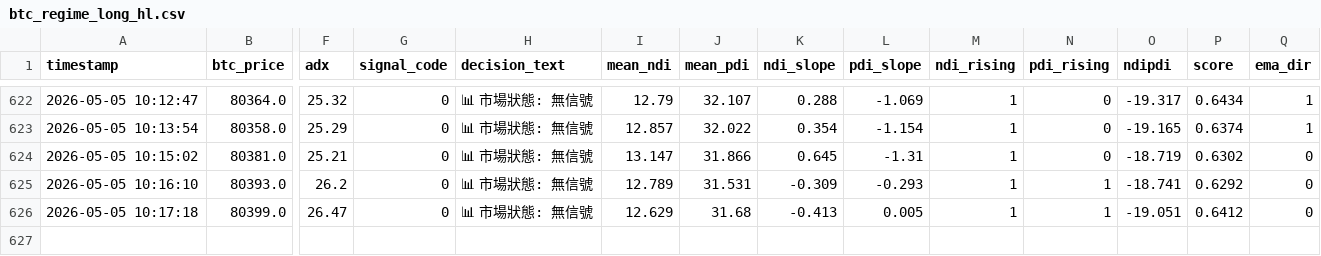
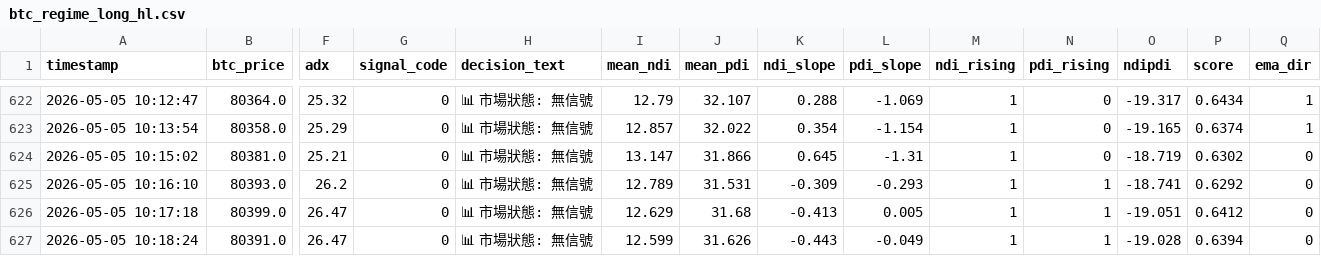
Before and after one commit to lawrencelisc/3kings_long_hl, a CSV file: status/btc_regime_long_hl.csv, drawn as a sheet; only a part is shown, gaps mark what is left out; rows hold the shown columns only; the diff names each change by its address in the sheet, - before the commit and + after, or states it on an @@ line.

```diff
--- a/status/btc_regime_long_hl.csv
+++ b/status/btc_regime_long_hl.csv
+row 627: 2026-05-05 10:18:24 | 80391.0 | 26.47 | 0 | 📊 市場狀態: 無信號 | 12.599 | 31.626 | -0.443 | -0.049 | 1 | 1 | -19.028 | 0.6394 | 0
```
Also changed, not shown: 1 other file.
